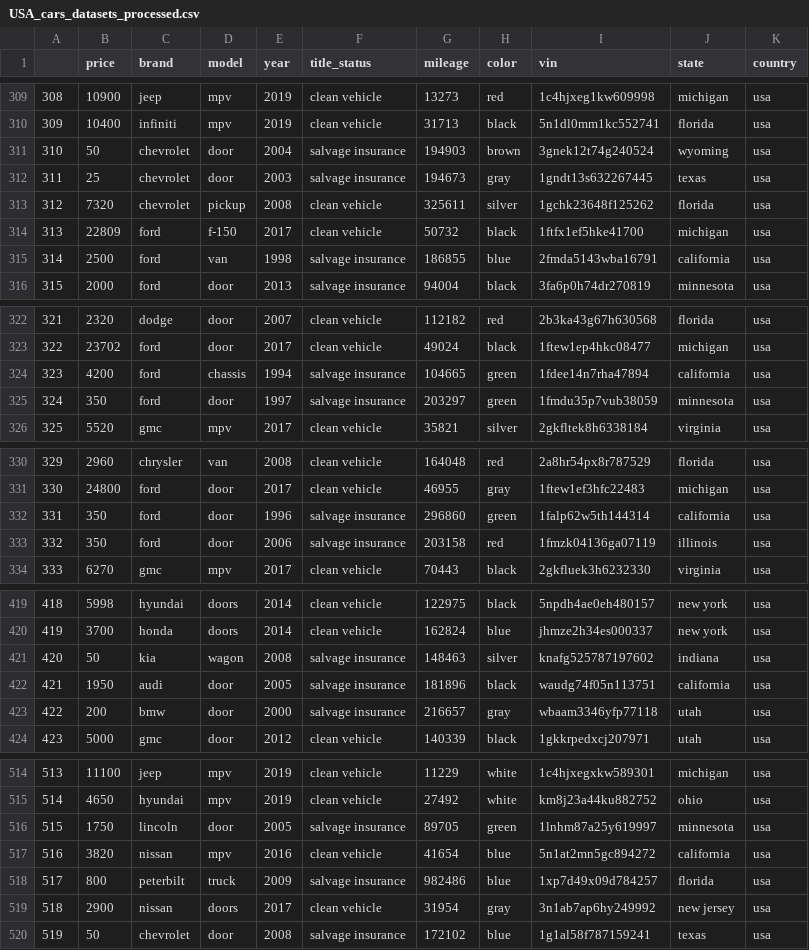
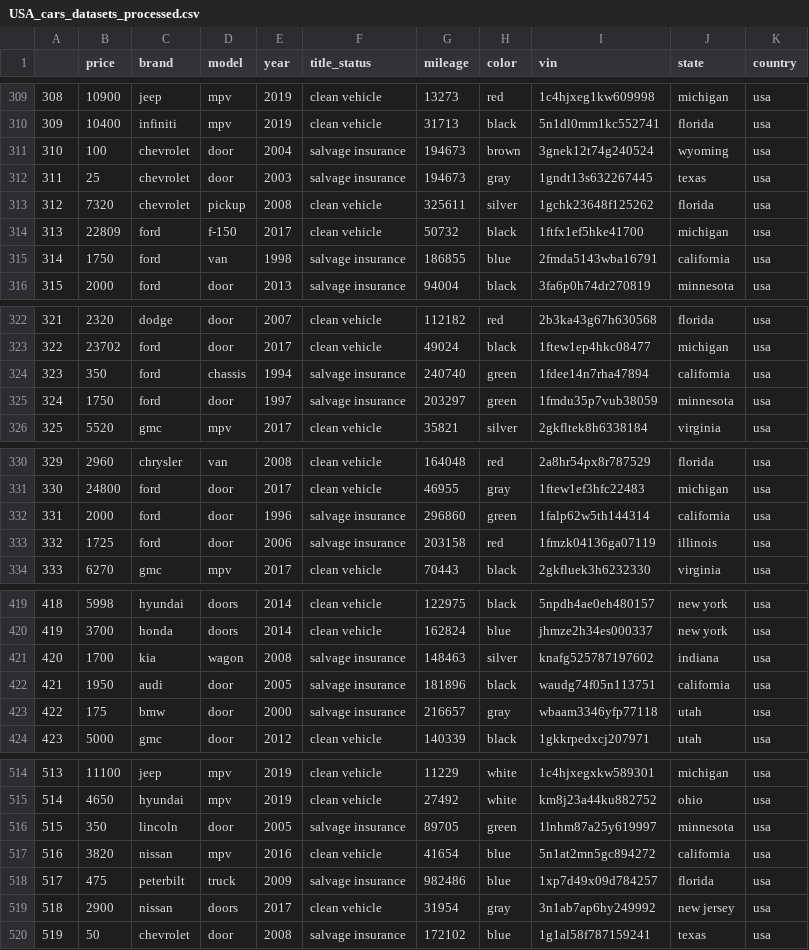
Before and after one commit to clianez/practica2TCVD, a CSV file: csv/USA_cars_datasets_processed.csv, drawn as a sheet; only a part is shown, gaps mark what is left out; the diff covers the shown part only.

```diff
--- a/csv/USA_cars_datasets_processed.csv
+++ b/csv/USA_cars_datasets_processed.csv
@@ -310,3 +310,3 @@
 "309";10400;"infiniti";"mpv";2019;"clean vehicle";31713;"black";"  5n1dl0mm1kc552741";"florida";" usa"
-"310";50;"chevrolet";"door";2004;"salvage insurance";194903;"brown";"  3gnek12t74g240524";"wyoming";" usa"
+"310";100;"chevrolet";"door";2004;"salvage insurance";194673;"brown";"  3gnek12t74g240524";"wyoming";" usa"
 "311";25;"chevrolet";"door";2003;"salvage insurance";194673;"gray";"  1gndt13s632267445";"texas";" usa"
@@ -314,3 +314,3 @@
 "313";22809;"ford";"f-150";2017;"clean vehicle";50732;"black";"  1ftfx1ef5hke41700";"michigan";" usa"
-"314";2500;"ford";"van";1998;"salvage insurance";186855;"blue";"  2fmda5143wba16791";"california";" usa"
+"314";1750;"ford";"van";1998;"salvage insurance";186855;"blue";"  2fmda5143wba16791";"california";" usa"
 "315";2000;"ford";"door";2013;"salvage insurance";94004;"black";"  3fa6p0h74dr270819";"minnesota";" usa"
@@ -323,4 +323,4 @@
 "322";23702;"ford";"door";2017;"clean vehicle";49024;"black";"  1ftew1ep4hkc08477";"michigan";" usa"
-"323";4200;"ford";"chassis";1994;"salvage insurance";104665;"green";"  1fdee14n7rha47894";"california";" usa"
-"324";350;"ford";"door";1997;"salvage insurance";203297;"green";"  1fmdu35p7vub38059";"minnesota";" usa"
+"323";350;"ford";"chassis";1994;"salvage insurance";240740;"green";"  1fdee14n7rha47894";"california";" usa"
+"324";1750;"ford";"door";1997;"salvage insurance";203297;"green";"  1fmdu35p7vub38059";"minnesota";" usa"
 "325";5520;"gmc";"mpv";2017;"clean vehicle";35821;"silver";"  2gkfltek8h6338184";"virginia";" usa"
@@ -331,4 +331,4 @@
 "330";24800;"ford";"door";2017;"clean vehicle";46955;"gray";"  1ftew1ef3hfc22483";"michigan";" usa"
-"331";350;"ford";"door";1996;"salvage insurance";296860;"green";"  1falp62w5th144314";"california";" usa"
-"332";350;"ford";"door";2006;"salvage insurance";203158;"red";"  1fmzk04136ga07119";"illinois";" usa"
+"331";2000;"ford";"door";1996;"salvage insurance";296860;"green";"  1falp62w5th144314";"california";" usa"
+"332";1725;"ford";"door";2006;"salvage insurance";203158;"red";"  1fmzk04136ga07119";"illinois";" usa"
 "333";6270;"gmc";"mpv";2017;"clean vehicle";70443;"black";"  2gkfluek3h6232330";"virginia";" usa"
@@ -420,5 +420,5 @@
 "419";3700;"honda";"doors";2014;"clean vehicle";162824;"blue";"  jhmze2h34es000337";"new york";" usa"
-"420";50;"kia";"wagon";2008;"salvage insurance";148463;"silver";"  knafg525787197602";"indiana";" usa"
+"420";1700;"kia";"wagon";2008;"salvage insurance";148463;"silver";"  knafg525787197602";"indiana";" usa"
 "421";1950;"audi";"door";2005;"salvage insurance";181896;"black";"  waudg74f05n113751";"california";" usa"
-"422";200;"bmw";"door";2000;"salvage insurance";216657;"gray";"  wbaam3346yfp77118";"utah";" usa"
+"422";175;"bmw";"door";2000;"salvage insurance";216657;"gray";"  wbaam3346yfp77118";"utah";" usa"
 "423";5000;"gmc";"door";2012;"clean vehicle";140339;"black";"  1gkkrpedxcj207971";"utah";" usa"
@@ -515,5 +515,5 @@
 "514";4650;"hyundai";"mpv";2019;"clean vehicle";27492;"white";"  km8j23a44ku882752";"ohio";" usa"
-"515";1750;"lincoln";"door";2005;"salvage insurance";89705;"green";"  1lnhm87a25y619997";"minnesota";" usa"
+"515";350;"lincoln";"door";2005;"salvage insurance";89705;"green";"  1lnhm87a25y619997";"minnesota";" usa"
 "516";3820;"nissan";"mpv";2016;"clean vehicle";41654;"blue";"  5n1at2mn5gc894272";"california";" usa"
-"517";800;"peterbilt";"truck";2009;"salvage insurance";982486;"blue";"  1xp7d49x09d784257";"florida";" usa"
+"517";475;"peterbilt";"truck";2009;"salvage insurance";982486;"blue";"  1xp7d49x09d784257";"florida";" usa"
 "518";2900;"nissan";"doors";2017;"clean vehicle";31954;"gray";"  3n1ab7ap6hy249992";"new jersey";" usa"
```
Also changed, not shown: 10 edited cells elsewhere in this file, 2 other files.
